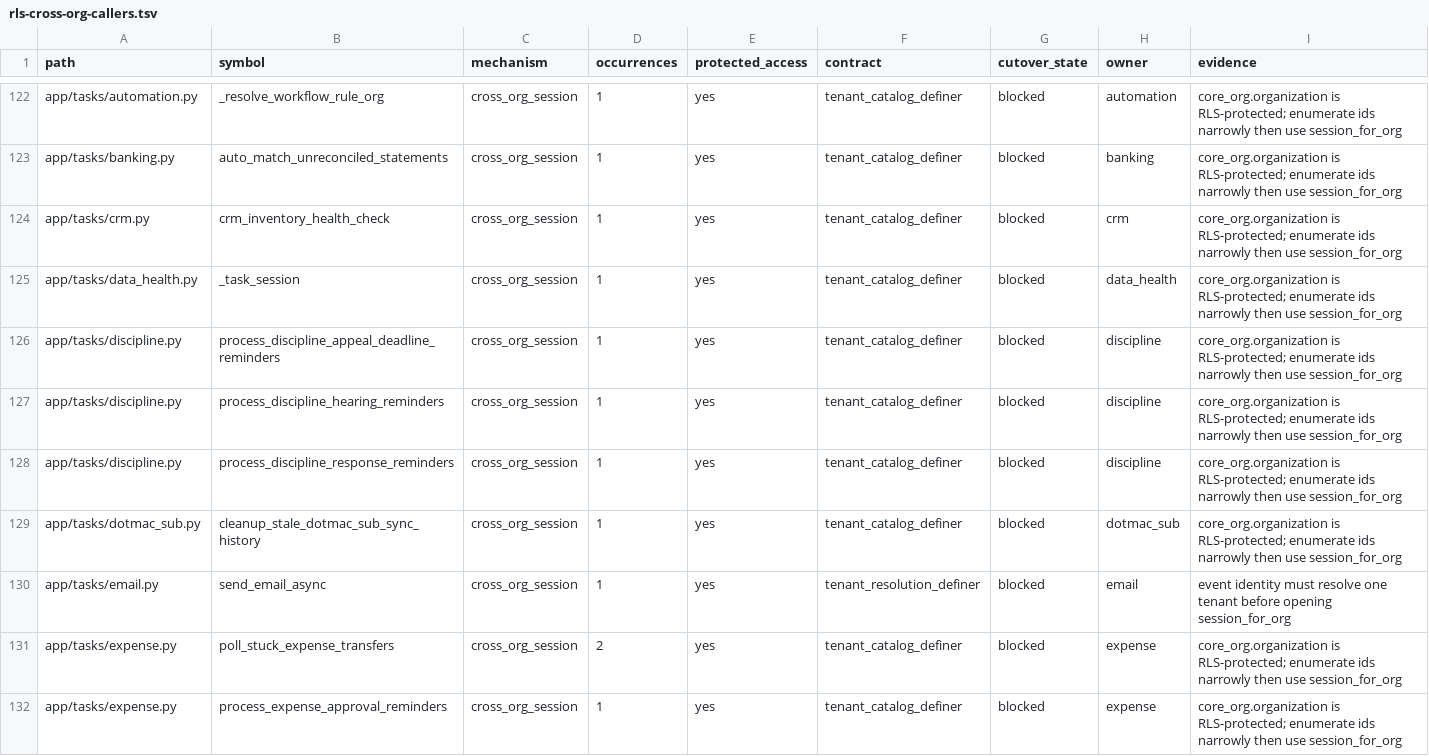
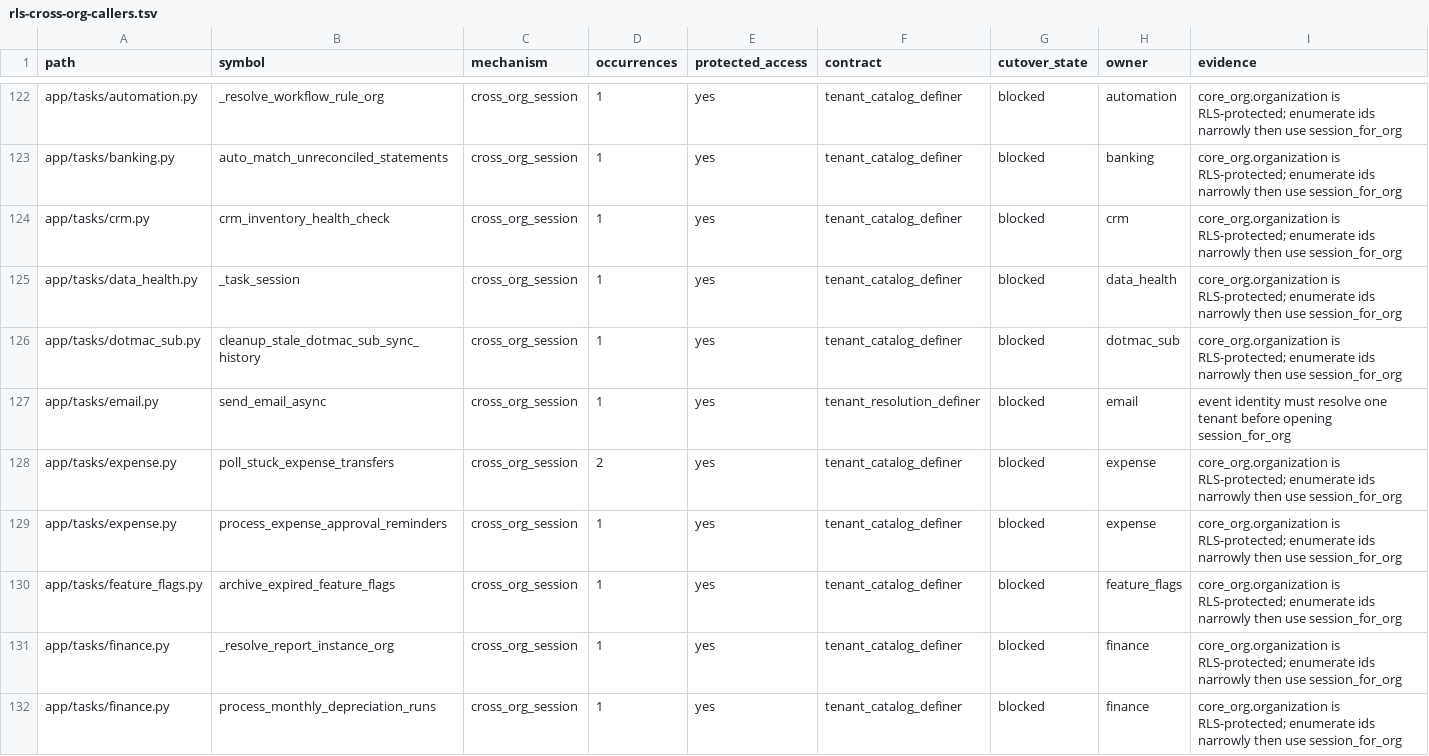
Before and after one commit to michaelayoade/dotmac_erp, a TSV file: docs/inventories/rls-cross-org-callers.tsv, drawn as a sheet; only a part is shown, gaps mark what is left out; the shorter side is filled out with more unchanged rows.

Commit message:
feat(tenancy): fan the discipline reminders out over tenants
Proving slice for the domain-scan shape, the largest remaining
`tenant_catalog_definer` family. The three discipline reminder jobs opened one
`cross_org_session`, asked `DisciplineService` for every tenant's due cases at
once, grouped the ids by organization, then re-fetched each group inside a
tenant session.

`cross_org_session` bypasses only the SQLAlchemy listener, never PostgreSQL
RLS, so that scan returns zero rows under `app_user` — and a reminder job that
finds no due work is indistinguishable from one with no due work. It reports
success and sends nothing.

Now each job enumerates through `tenant_catalog.organization_ids()` and asks
the same service inside each `session_for_org`. The service methods take no
organization_id; they scope through the session, so inside a tenant session
they return that organization's cases under both the ORM listener and RLS.

`_group_case_ids_by_org` and the id re-fetch it fed are deleted rather than
adapted: a tenant-scoped query returns the rows directly, so the grouping and
the second SELECT existed only to serve the cross-tenant read.

No definer was widened and no credential added. Ratchet 75 -> 72; the
inventory is regenerated from the guard's own scanner (163 rows, 91 ready).

Test patches were inventoried before the seam moved, per the lesson from #306:
`app/tasks/discipline.py` had none, which is why it went first. The
concentrations for the remaining 35 are recorded in the boundary doc.

New behaviour and isolation tests assert the three properties that matter:
discovery goes through the catalogue, every service query happens inside a
tenant session, and one tenant's cases are never handled in another tenant's
session — the isolation the grouping code previously maintained by hand.

```diff
--- a/docs/inventories/rls-cross-org-callers.tsv
+++ b/docs/inventories/rls-cross-org-callers.tsv
@@ -125,5 +125,2 @@ app/tasks/crm.py	crm_inventory_health_check	cross_org_session	1	yes	tenant_catal
 app/tasks/data_health.py	_task_session	cross_org_session	1	yes	tenant_catalog_definer	blocked	data_health	core_org.organization is RLS-protected; enumerate ids narrowly then use session_for_org
-app/tasks/discipline.py	process_discipline_appeal_deadline_reminders	cross_org_session	1	yes	tenant_catalog_definer	blocked	discipline	core_org.organization is RLS-protected; enumerate ids narrowly then use session_for_org
-app/tasks/discipline.py	process_discipline_hearing_reminders	cross_org_session	1	yes	tenant_catalog_definer	blocked	discipline	core_org.organization is RLS-protected; enumerate ids narrowly then use session_for_org
-app/tasks/discipline.py	process_discipline_response_reminders	cross_org_session	1	yes	tenant_catalog_definer	blocked	discipline	core_org.organization is RLS-protected; enumerate ids narrowly then use session_for_org
 app/tasks/dotmac_sub.py	cleanup_stale_dotmac_sub_sync_history	cross_org_session	1	yes	tenant_catalog_definer	blocked	dotmac_sub	core_org.organization is RLS-protected; enumerate ids narrowly then use session_for_org
```
Also changed, not shown: 4 other files.
